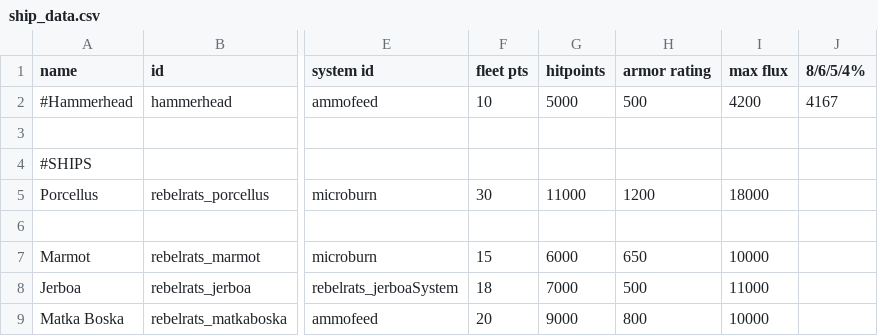
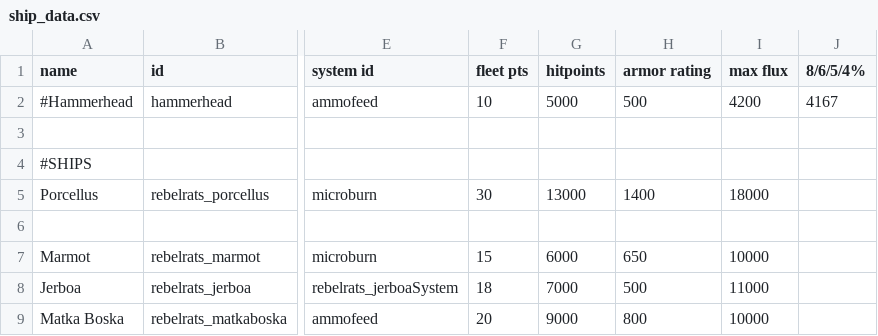
Before and after one commit to masterraven19/Rebel-Rats, a CSV file: data/hulls/ship_data.csv, drawn as a sheet; only a part is shown, gaps mark what is left out; the diff names each change by its address in the sheet, - before the commit and + after, or states it on an @@ line.

```diff
--- a/data/hulls/ship_data.csv
+++ b/data/hulls/ship_data.csv
-G5 (hitpoints): 11000
+G5 (hitpoints): 13000
-H5 (armor rating): 1200
+H5 (armor rating): 1400
```
Also changed, not shown: 1 other file.
